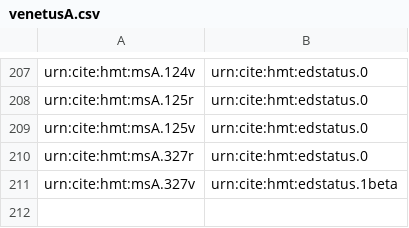
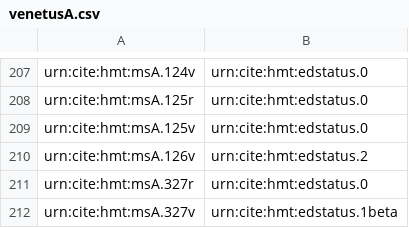
Before and after one commit to homermultitext/hmt-archive, a CSV file: cite/indices/thermometer/venetusA.csv, drawn as a sheet; only a part is shown, gaps mark what is left out; the diff names each change by its address in the sheet, - before the commit and + after, or states it on an @@ line.

Commit message:
Update venetusA.csv

```diff
--- a/cite/indices/thermometer/venetusA.csv
+++ b/cite/indices/thermometer/venetusA.csv
+row 210: urn:cite:hmt:msA.126v | urn:cite:hmt:edstatus.2
```
